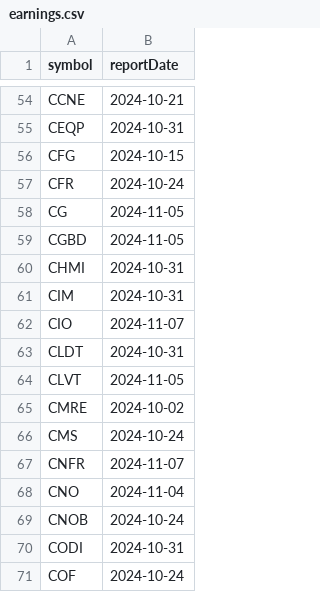
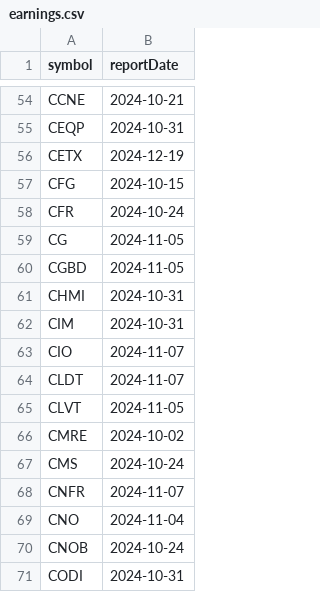
Before and after one commit to arraykov/Dashboard, a CSV file: src/files/earnings.csv, drawn as a sheet; only a part is shown, gaps mark what is left out; the shorter side is filled out with more unchanged rows.

```diff
--- a/src/files/earnings.csv
+++ b/src/files/earnings.csv
@@ -55,2 +55,3 @@ CCNE,2024-10-21
 CEQP,2024-10-31
+CETX,2024-12-19
 CFG,2024-10-15
@@ -62,3 +63,3 @@ CIM,2024-10-31
 CIO,2024-11-07
-CLDT,2024-10-31
+CLDT,2024-11-07
 CLVT,2024-11-05
```
Also changed, not shown: src/files/dividends_grouped_Next Month.csv, 1 other file.
